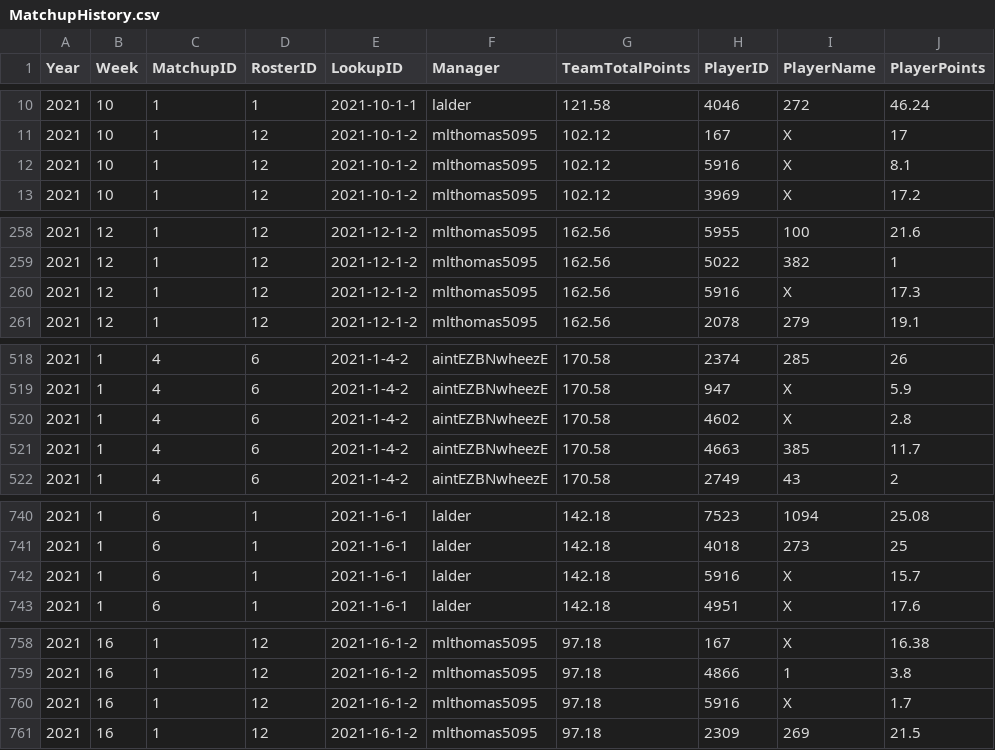
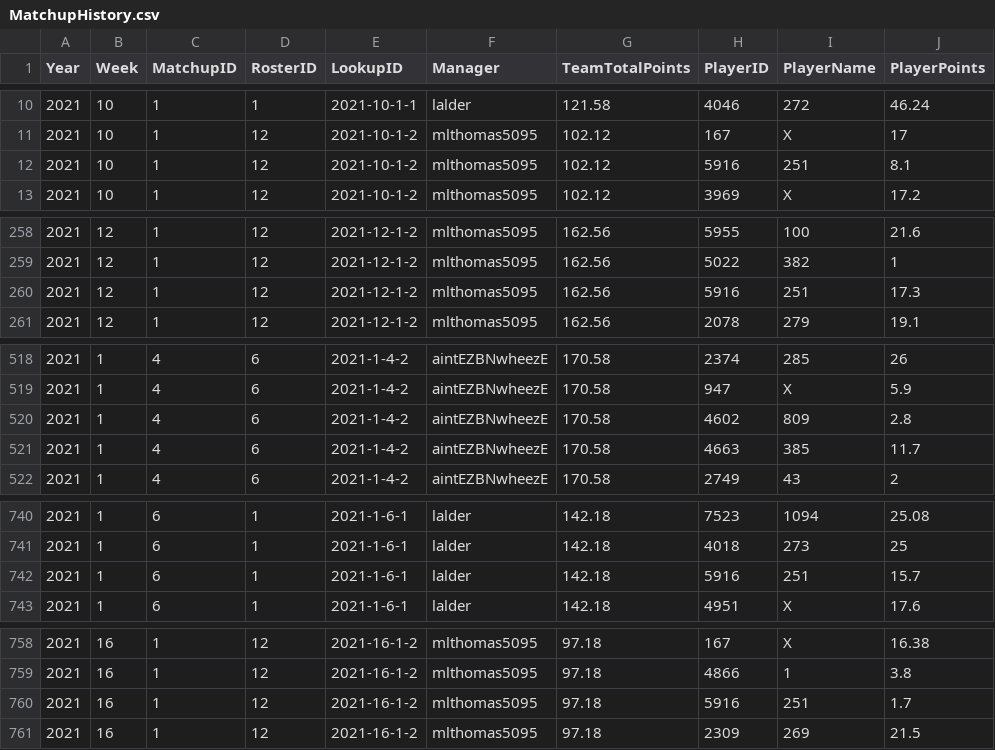
Before and after one commit to lalder95/AGS_Data, a CSV file: CSV/MatchupHistory.csv, drawn as a sheet; only a part is shown, gaps mark what is left out; the diff covers the shown part only.

```diff
--- a/CSV/MatchupHistory.csv
+++ b/CSV/MatchupHistory.csv
@@ -11,3 +11,3 @@ Year,Week,MatchupID,RosterID,LookupID,Manager,TeamTotalPoints,PlayerID,PlayerNam
 2021,10,1,12,2021-10-1-2,mlthomas5095,102.12,167,X,17
-2021,10,1,12,2021-10-1-2,mlthomas5095,102.12,5916,X,8.1
+2021,10,1,12,2021-10-1-2,mlthomas5095,102.12,5916,251,8.1
 2021,10,1,12,2021-10-1-2,mlthomas5095,102.12,3969,X,17.2
@@ -259,3 +259,3 @@ Year,Week,MatchupID,RosterID,LookupID,Manager,TeamTotalPoints,PlayerID,PlayerNam
 2021,12,1,12,2021-12-1-2,mlthomas5095,162.56,5022,382,1
-2021,12,1,12,2021-12-1-2,mlthomas5095,162.56,5916,X,17.3
+2021,12,1,12,2021-12-1-2,mlthomas5095,162.56,5916,251,17.3
 2021,12,1,12,2021-12-1-2,mlthomas5095,162.56,2078,279,19.1
@@ -519,3 +519,3 @@ Year,Week,MatchupID,RosterID,LookupID,Manager,TeamTotalPoints,PlayerID,PlayerNam
 2021,1,4,6,2021-1-4-2,aintEZBNwheezE,170.58,947,X,5.9
-2021,1,4,6,2021-1-4-2,aintEZBNwheezE,170.58,4602,X,2.8
+2021,1,4,6,2021-1-4-2,aintEZBNwheezE,170.58,4602,809,2.8
 2021,1,4,6,2021-1-4-2,aintEZBNwheezE,170.58,4663,385,11.7
@@ -741,3 +741,3 @@ Year,Week,MatchupID,RosterID,LookupID,Manager,TeamTotalPoints,PlayerID,PlayerNam
 2021,1,6,1,2021-1-6-1,lalder,142.18,4018,273,25
-2021,1,6,1,2021-1-6-1,lalder,142.18,5916,X,15.7
+2021,1,6,1,2021-1-6-1,lalder,142.18,5916,251,15.7
 2021,1,6,1,2021-1-6-1,lalder,142.18,4951,X,17.6
@@ -759,3 +759,3 @@ Year,Week,MatchupID,RosterID,LookupID,Manager,TeamTotalPoints,PlayerID,PlayerNam
 2021,16,1,12,2021-16-1-2,mlthomas5095,97.18,4866,1,3.8
-2021,16,1,12,2021-16-1-2,mlthomas5095,97.18,5916,X,1.7
+2021,16,1,12,2021-16-1-2,mlthomas5095,97.18,5916,251,1.7
 2021,16,1,12,2021-16-1-2,mlthomas5095,97.18,2309,269,21.5
```
Also changed, not shown: 22 edited cells elsewhere in this file, CSV/MockDraft1.csv, CSV/Players.csv.
